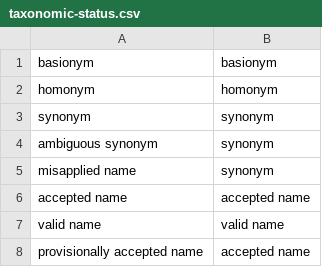
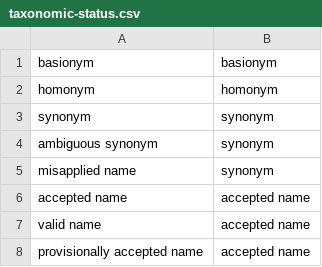
Before and after one commit to naturalis/naturalis_data_api, a CSV file: nl.naturalis.nda.elasticsearch.load/src/main/resources/normalize/taxonomic-status.csv, drawn as a sheet.

```diff
--- a/nl.naturalis.nda.elasticsearch.load/src/main/resources/normalize/taxonomic-status.csv
+++ b/nl.naturalis.nda.elasticsearch.load/src/main/resources/normalize/taxonomic-status.csv
@@ -6,3 +6,3 @@ misapplied name;synonym
 accepted name;accepted name
-valid name;valid name
+valid name;accepted name
 provisionally accepted name;accepted name
```
Also changed, not shown: 3 other files.
